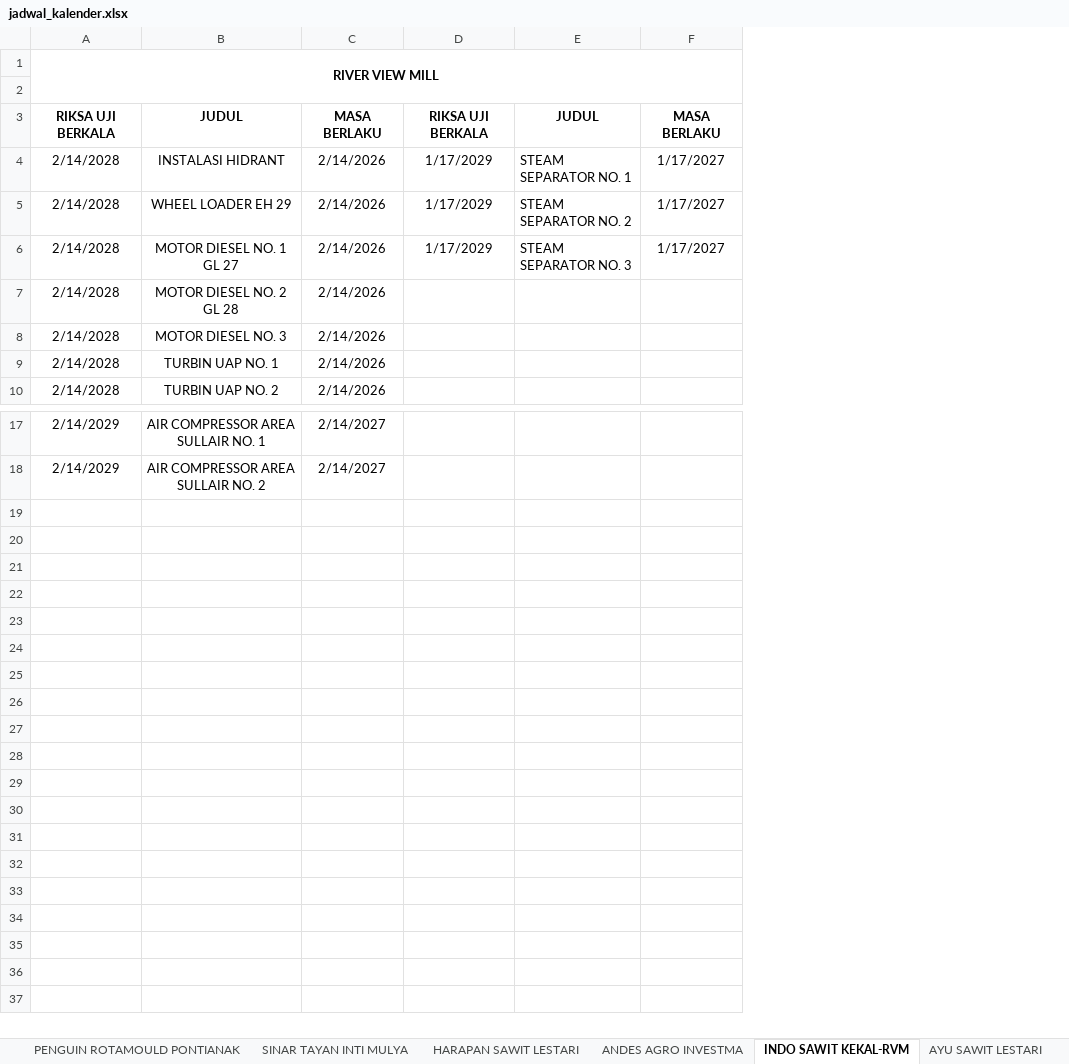
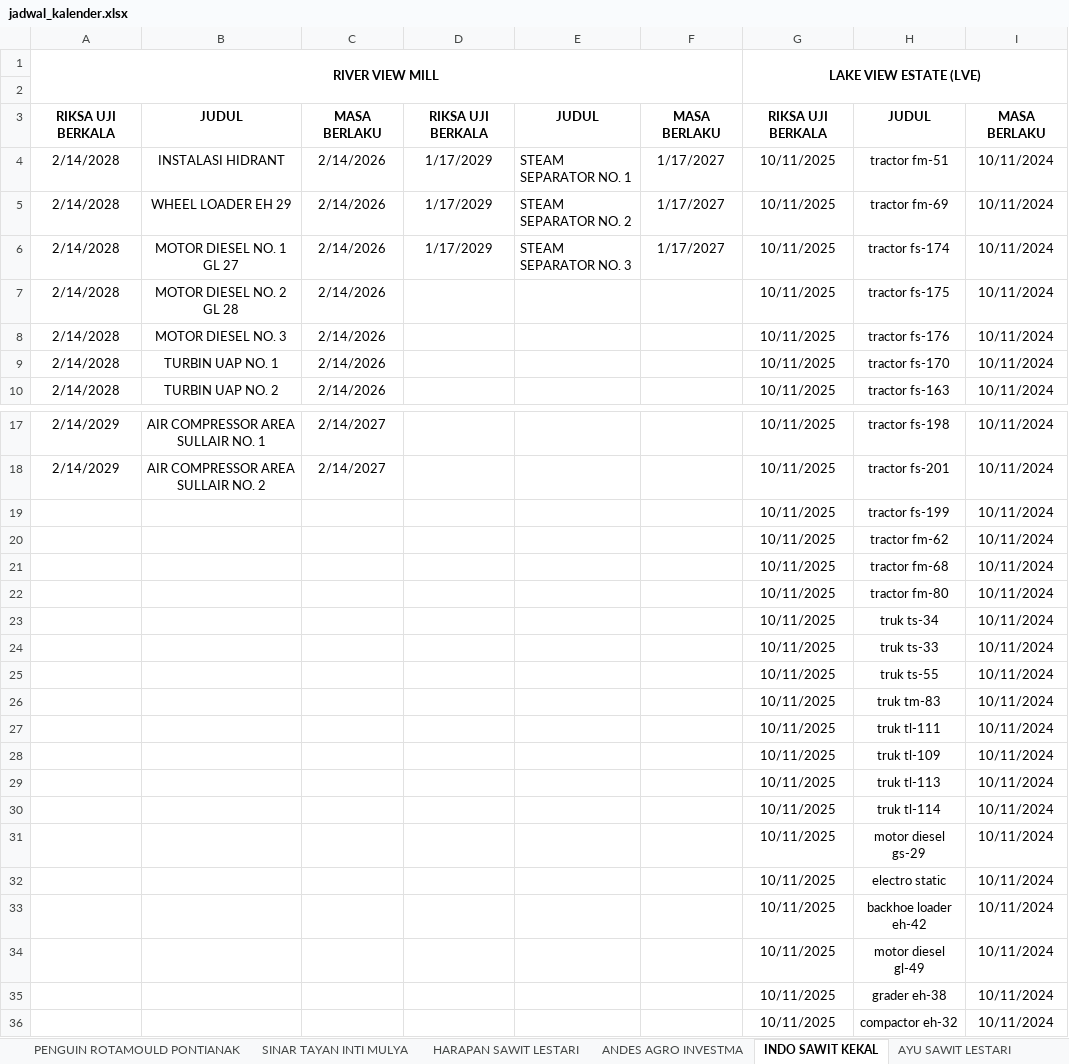
Before and after one commit to cherylazzahra/kalender-kadaluarsa, an Excel workbook: jadwal_kalender.xlsx, sheet INDO SAWIT KEKAL, drawn as a sheet; only a part is shown, gaps mark what is left out; values as stored, in another font and other column widths than the file's, no borders; the diff names each change by its address in the sheet, - before the commit and + after, or states it on an @@ line.

```diff
--- a/jadwal_kalender.xlsx (sheet INDO SAWIT KEKAL)
+++ b/jadwal_kalender.xlsx (sheet INDO SAWIT KEKAL)
-sheet tab: INDO SAWIT KEKAL-RVM
+sheet tab: INDO SAWIT KEKAL
+column G, rows 1-10: LAKE VIEW ESTATE (LVE) |  | RIKSA UJI BERKALA | 10/11/2025 | 10/11/2025 | 10/11/2025 | 10/11/2025 | 10/11/2025 | 10/11/2025 | 10/11/2025; rows 17-18: 10/11/2025 | 10/11/2025
+column H, rows 3-10: JUDUL | tractor fm-51 | tractor fm-69 | tractor fs-174 | tractor fs-175 | tractor fs-176 | tractor fs-170 | tractor fs-163; rows 17-18: tractor fs-198 | tractor fs-201
+column I, rows 3-10: MASA BERLAKU | 10/11/2024 | 10/11/2024 | 10/11/2024 | 10/11/2024 | 10/11/2024 | 10/11/2024 | 10/11/2024; rows 17-18: 10/11/2024 | 10/11/2024
+row 19:  |  |  |  |  |  | 10/11/2025 | tractor fs-199 | 10/11/2024
+row 20:  |  |  |  |  |  | 10/11/2025 | tractor fm-62 | 10/11/2024
+row 21:  |  |  |  |  |  | 10/11/2025 | tractor fm-68 | 10/11/2024
+row 22:  |  |  |  |  |  | 10/11/2025 | tractor fm-80 | 10/11/2024
+row 23:  |  |  |  |  |  | 10/11/2025 | truk ts-34 | 10/11/2024
+row 24:  |  |  |  |  |  | 10/11/2025 | truk ts-33 | 10/11/2024
+row 25:  |  |  |  |  |  | 10/11/2025 | truk ts-55 | 10/11/2024
+row 26:  |  |  |  |  |  | 10/11/2025 | truk tm-83 | 10/11/2024
+row 27:  |  |  |  |  |  | 10/11/2025 | truk tl-111 | 10/11/2024
+row 28:  |  |  |  |  |  | 10/11/2025 | truk tl-109 | 10/11/2024
+row 29:  |  |  |  |  |  | 10/11/2025 | truk tl-113 | 10/11/2024
+row 30:  |  |  |  |  |  | 10/11/2025 | truk tl-114 | 10/11/2024
+row 31:  |  |  |  |  |  | 10/11/2025 | motor diesel gs-29 | 10/11/2024
+row 32:  |  |  |  |  |  | 10/11/2025 | electro static | 10/11/2024
+row 33:  |  |  |  |  |  | 10/11/2025 | backhoe loader eh-42 | 10/11/2024
+row 34:  |  |  |  |  |  | 10/11/2025 | motor diesel gl-49 | 10/11/2024
+row 35:  |  |  |  |  |  | 10/11/2025 | grader eh-38 | 10/11/2024
+row 36:  |  |  |  |  |  | 10/11/2025 | compactor eh-32 | 10/11/2024
```
Also changed, not shown: sheet HARAPAN SAWIT LESTARI, sheet AYU SAWIT LESTARI, sheet PARAMITRA INTERNUSA PRATAMA, sheet SARANA ESA CITA, sheet POLIPLANT SEJAHTERA, sheet KARTIKA PRIMA CIPTA, 4 more sheets, other sheet tabs.
